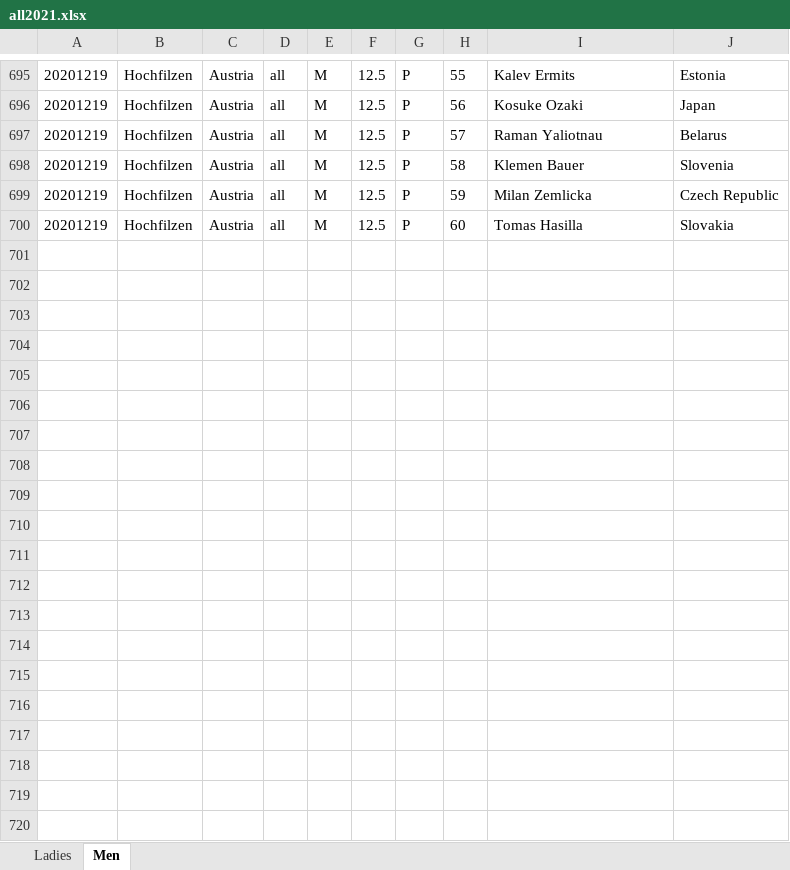
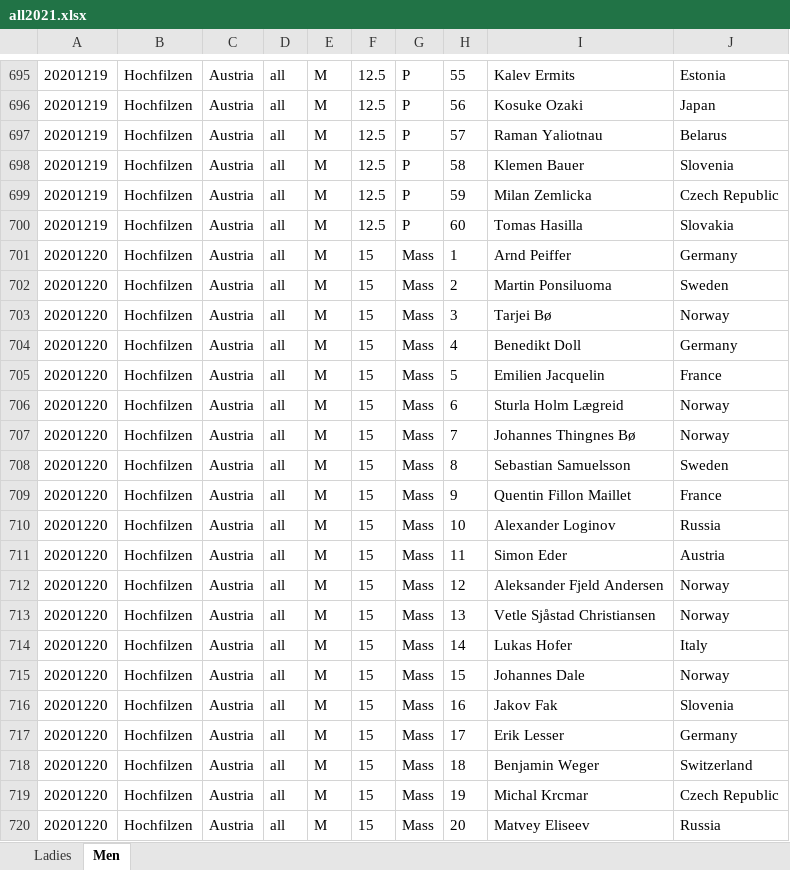
Before and after one commit to syvjohansen/elo, an Excel workbook: elo/biathlon/excel365/all2021.xlsx, sheet Men, drawn as a sheet; only a part is shown, gaps mark what is left out; values as stored, in another font and other column widths than the file's, no borders; the diff covers the shown part only; the diff names each change by its address in the sheet, - before the commit and + after, or states it on an @@ line.

```diff
--- a/elo/biathlon/excel365/all2021.xlsx (sheet Men)
+++ b/elo/biathlon/excel365/all2021.xlsx (sheet Men)
+row 701: 20201220 | Hochfilzen | Austria | all | M | 15 | Mass | 1 | Arnd Peiffer | Germany
+row 702: 20201220 | Hochfilzen | Austria | all | M | 15 | Mass | 2 | Martin Ponsiluoma | Sweden
+row 703: 20201220 | Hochfilzen | Austria | all | M | 15 | Mass | 3 | Tarjei Bø | Norway
+row 704: 20201220 | Hochfilzen | Austria | all | M | 15 | Mass | 4 | Benedikt Doll | Germany
+row 705: 20201220 | Hochfilzen | Austria | all | M | 15 | Mass | 5 | Emilien Jacquelin | France
+row 706: 20201220 | Hochfilzen | Austria | all | M | 15 | Mass | 6 | Sturla Holm Lægreid | Norway
+row 707: 20201220 | Hochfilzen | Austria | all | M | 15 | Mass | 7 | Johannes Thingnes Bø | Norway
+row 708: 20201220 | Hochfilzen | Austria | all | M | 15 | Mass | 8 | Sebastian Samuelsson | Sweden
+row 709: 20201220 | Hochfilzen | Austria | all | M | 15 | Mass | 9 | Quentin Fillon Maillet | France
+row 710: 20201220 | Hochfilzen | Austria | all | M | 15 | Mass | 10 | Alexander Loginov | Russia
+row 711: 20201220 | Hochfilzen | Austria | all | M | 15 | Mass | 11 | Simon Eder | Austria
+row 712: 20201220 | Hochfilzen | Austria | all | M | 15 | Mass | 12 | Aleksander Fjeld Andersen | Norway
+row 713: 20201220 | Hochfilzen | Austria | all | M | 15 | Mass | 13 | Vetle Sjåstad Christiansen | Norway
+row 714: 20201220 | Hochfilzen | Austria | all | M | 15 | Mass | 14 | Lukas Hofer | Italy
+row 715: 20201220 | Hochfilzen | Austria | all | M | 15 | Mass | 15 | Johannes Dale | Norway
+row 716: 20201220 | Hochfilzen | Austria | all | M | 15 | Mass | 16 | Jakov Fak | Slovenia
+row 717: 20201220 | Hochfilzen | Austria | all | M | 15 | Mass | 17 | Erik Lesser | Germany
+row 718: 20201220 | Hochfilzen | Austria | all | M | 15 | Mass | 18 | Benjamin Weger | Switzerland
+row 719: 20201220 | Hochfilzen | Austria | all | M | 15 | Mass | 19 | Michal Krcmar | Czech Republic
+row 720: 20201220 | Hochfilzen | Austria | all | M | 15 | Mass | 20 | Matvey Eliseev | Russia
```
Also changed, not shown: 10 added rows elsewhere in this sheet, sheet Ladies, 5 other files.
